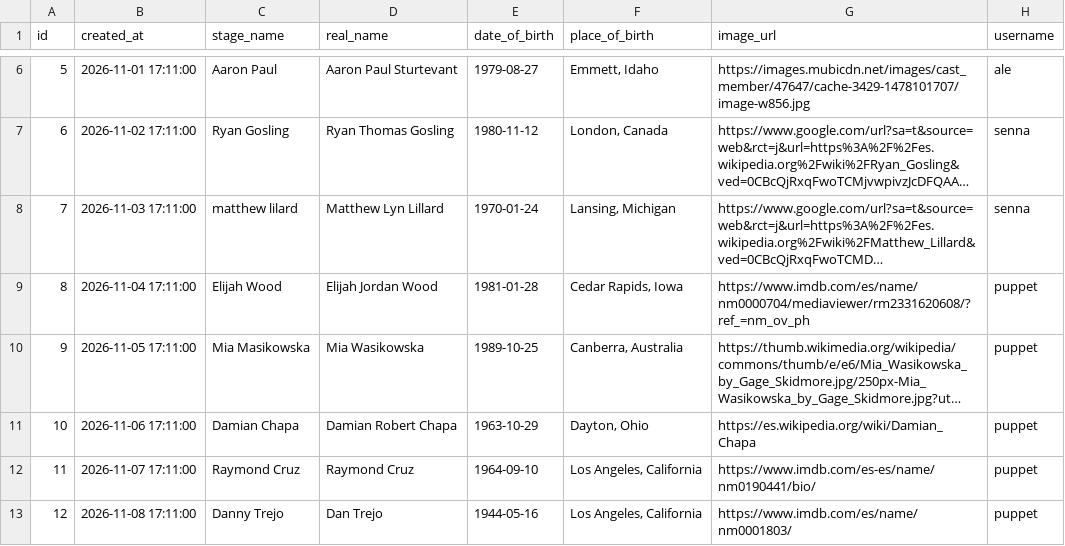
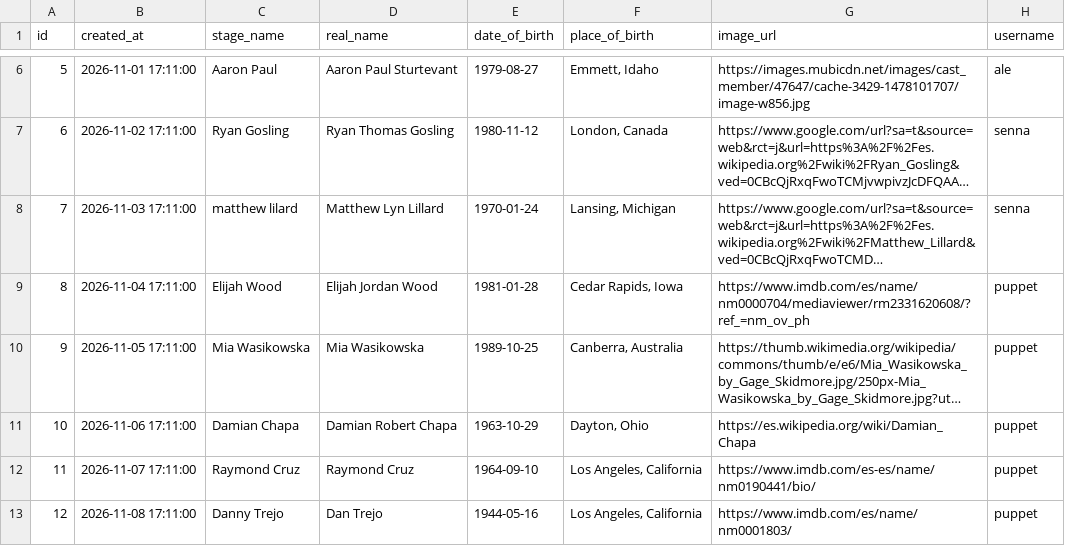
Before and after one commit to PamelaOrtiz-01/curso_python, a CSV file: movies/movie_database - stars.csv, drawn as a sheet; only a part is shown, gaps mark what is left out; long unchanged cells end in …; the diff names each change by its address in the sheet, - before the commit and + after, or states it on an @@ line.

Commit message:
Movie page. Finished Movies section, now working on Stars section

```diff
--- a/movies/movie_database - stars.csv
+++ b/movies/movie_database - stars.csv
-C10 (stage_name): Mia Masikowska
+C10 (stage_name): Mia Wasikowska
```
Also changed, not shown: 13 other files.
